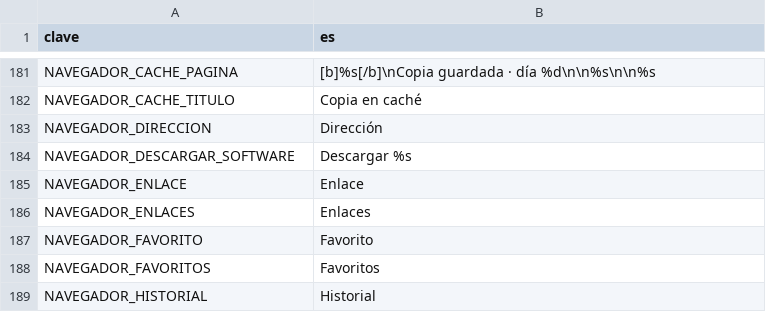
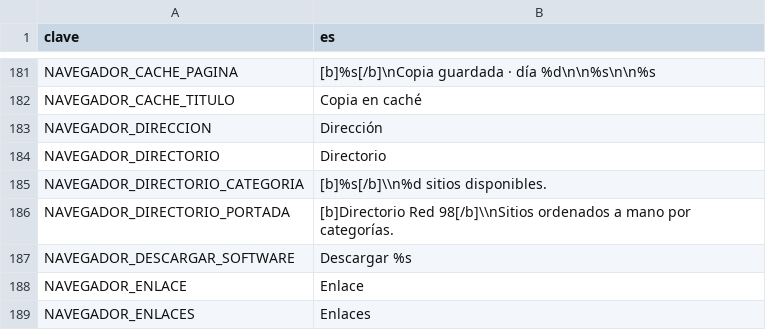
Before and after one commit to EspacioKoop/expediente-legado, a CSV file: godot/datos/textos.csv, drawn as a sheet; only a part is shown, gaps mark what is left out; the shorter side is filled out with more unchanged rows.

Commit message:
fix(667): añadir catálogo de textos del directorio Web98

```diff
--- a/godot/datos/textos.csv
+++ b/godot/datos/textos.csv
@@ -183,2 +183,5 @@ NAVEGADOR_CACHE_TITULO,Copia en caché
 NAVEGADOR_DIRECCION,Dirección
+NAVEGADOR_DIRECTORIO,Directorio
+NAVEGADOR_DIRECTORIO_CATEGORIA,[b]%s[/b]\\n%d sitios disponibles.
+NAVEGADOR_DIRECTORIO_PORTADA,[b]Directorio Red 98[/b]\\nSitios ordenados a mano por categorías.
 NAVEGADOR_DESCARGAR_SOFTWARE,Descargar %s
```
